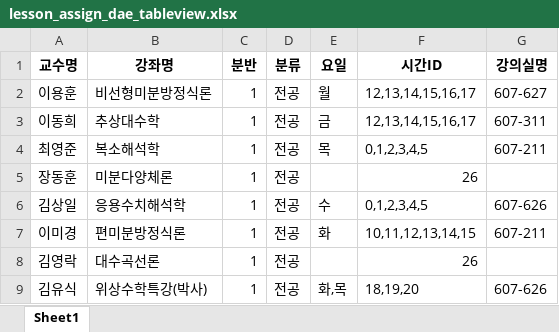
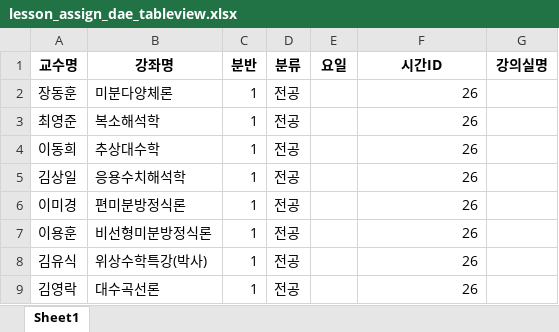
Before and after one commit to haramsong/classschedule, an Excel workbook: data/lesson_assign_dae_tableview.xlsx, sheet Sheet1, drawn as a sheet; values as stored, in another font and other column widths than the file's, no borders; removed rows and columns are numbered as before the commit, all else as after; the diff names each change by its address in the sheet, - before the commit and + after, or states it on an @@ line.

```diff
--- a/data/lesson_assign_dae_tableview.xlsx (sheet Sheet1)
+++ b/data/lesson_assign_dae_tableview.xlsx (sheet Sheet1)
-row 2: 이용훈 | 비선형미분방정식론 | 1 | 전공 | 월 | 12,13,14,15,16,17 | 607-627
-row 3: 이동희 | 추상대수학 | 1 | 전공 | 금 | 12,13,14,15,16,17 | 607-311
-row 4: 최영준 | 복소해석학 | 1 | 전공 | 목 | 0,1,2,3,4,5 | 607-211
+row 3: 최영준 | 복소해석학 | 1 | 전공 |  | 26
+row 4: 이동희 | 추상대수학 | 1 | 전공 |  | 26
-E5 (요일): 수
+E5 (요일): (empty)
-F5 (시간ID): 0,1,2,3,4,5
+F5 (시간ID): 26
-G5 (강의실명): 607-626
+G5 (강의실명): (empty)
-E6 (요일): 화
+E6 (요일): (empty)
-F6 (시간ID): 10,11,12,13,14,15
+F6 (시간ID): 26
-G6 (강의실명): 607-211
+G6 (강의실명): (empty)
+row 7: 이용훈 | 비선형미분방정식론 | 1 | 전공 |  | 26
+row 8: 김유식 | 위상수학특강(박사) | 1 | 전공 |  | 26
-row 9: 김유식 | 위상수학특강(박사) | 1 | 전공 | 화,목 | 18,19,20 | 607-626
```
Also changed, not shown: data/lesson_assign_under_tableview.xlsx, 1 other file.
